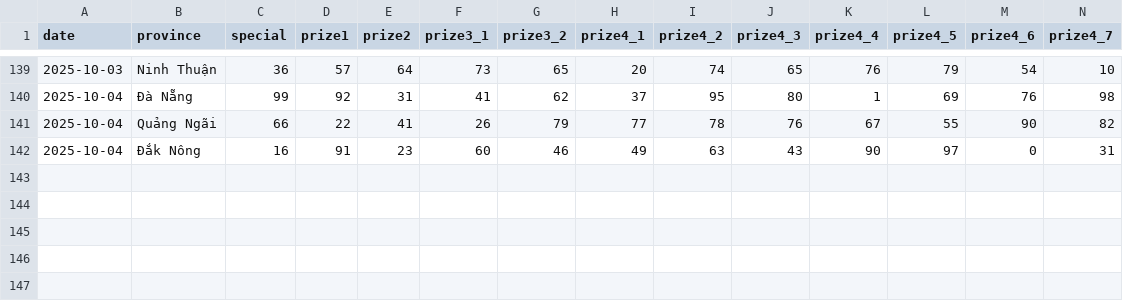
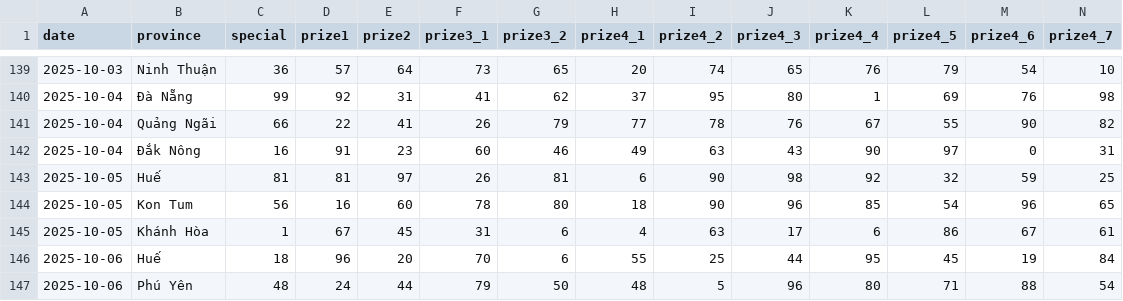
Before and after one commit to dyno-nexsoft/vietnam-lottery, a CSV file: data/xsmt-2-digits.csv, drawn as a sheet; only a part is shown, gaps mark what is left out; rows hold the shown columns only; the diff names each change by its address in the sheet, - before the commit and + after, or states it on an @@ line.

```diff
--- a/data/xsmt-2-digits.csv
+++ b/data/xsmt-2-digits.csv
+row 143: 2025-10-05 | Huế | 81 | 81 | 97 | 26 | 81 | 6 | 90 | 98 | 92 | 32 | 59 | 25
+row 144: 2025-10-05 | Kon Tum | 56 | 16 | 60 | 78 | 80 | 18 | 90 | 96 | 85 | 54 | 96 | 65
+row 145: 2025-10-05 | Khánh Hòa | 1 | 67 | 45 | 31 | 6 | 4 | 63 | 17 | 6 | 86 | 67 | 61
+row 146: 2025-10-06 | Huế | 18 | 96 | 20 | 70 | 6 | 55 | 25 | 44 | 95 | 45 | 19 | 84
+row 147: 2025-10-06 | Phú Yên | 48 | 24 | 44 | 79 | 50 | 48 | 5 | 96 | 80 | 71 | 88 | 54
```
Also changed, not shown: data/xsmt-sparse.csv, data/xsmt.csv, 8 other files.
